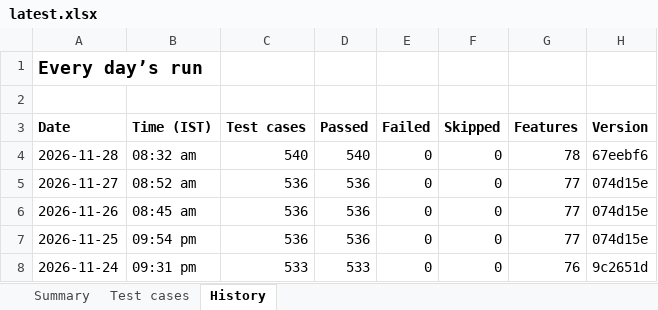
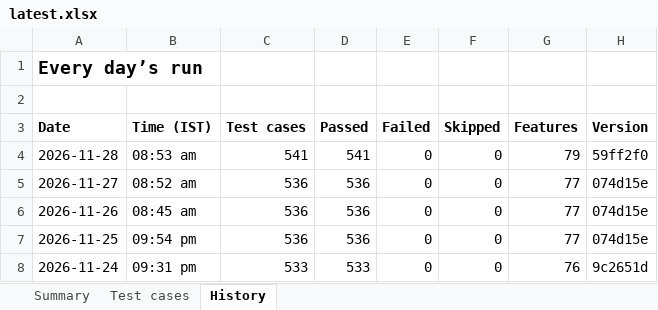
Before and after one commit to Janani-asokan/zohobooks, an Excel workbook: latest.xlsx, sheet History, drawn as a sheet; values as stored, in another font and other column widths than the file's, no borders; the diff names each change by its address in the sheet, - before the commit and + after, or states it on an @@ line.

Commit message:
Test report 2026-11-28 for 59ff2f0

```diff
--- a/latest.xlsx (sheet History)
+++ b/latest.xlsx (sheet History)
-B4 (Time (IST)): 08:32 am
+B4 (Time (IST)): 08:53 am
-C4 (Test cases): 540
+C4 (Test cases): 541
-D4 (Passed): 540
+D4 (Passed): 541
-G4 (Features): 78
+G4 (Features): 79
-H4 (Version): 67eebf6
+H4 (Version): 59ff2f0
```
Also changed, not shown: sheet Test cases, sheet Summary, test-report-2026-11-28.xlsx, 1 other file.
